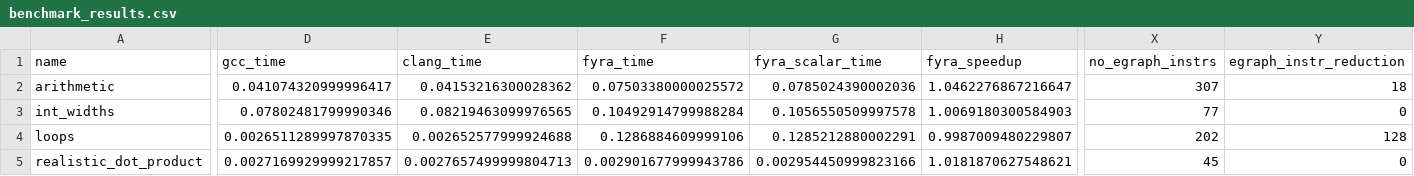
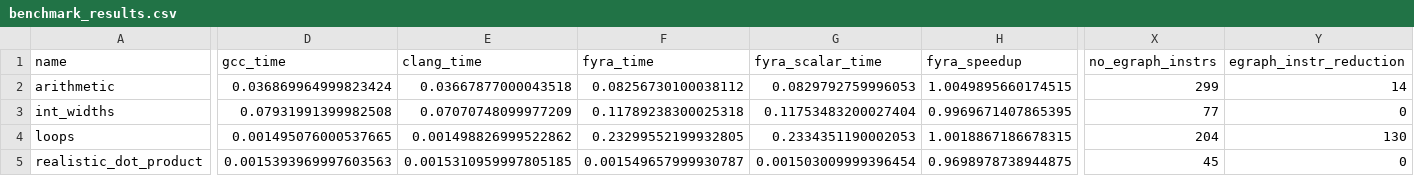
Before and after one commit to netesy/fyra, a CSV file: benchmarks/benchmark_results.csv, drawn as a sheet; only a part is shown, gaps mark what is left out; the diff covers the shown part only; the diff names each change by its address in the sheet, - before the commit and + after, or states it on an @@ line.

```diff
--- a/benchmarks/benchmark_results.csv
+++ b/benchmarks/benchmark_results.csv
-D2 (gcc_time): 0.041074320999996417
+D2 (gcc_time): 0.036869964999823424
-E2 (clang_time): 0.04153216300028362
+E2 (clang_time): 0.03667877000043518
-F2 (fyra_time): 0.07503380000025572
+F2 (fyra_time): 0.08256730100038112
-G2 (fyra_scalar_time): 0.0785024390002036
+G2 (fyra_scalar_time): 0.0829792759996053
-H2 (fyra_speedup): 1.0462276867216647
+H2 (fyra_speedup): 1.0049895660174515
-X2 (no_egraph_instrs): 307
+X2 (no_egraph_instrs): 299
-Y2 (egraph_instr_reduction): 18
+Y2 (egraph_instr_reduction): 14
-D3 (gcc_time): 0.07802481799990346
+D3 (gcc_time): 0.07931991399982508
-E3 (clang_time): 0.08219463099976565
+E3 (clang_time): 0.07070748099977209
-F3 (fyra_time): 0.10492914799988284
+F3 (fyra_time): 0.11789238300025318
-G3 (fyra_scalar_time): 0.1056550509997578
+G3 (fyra_scalar_time): 0.11753483200027404
-H3 (fyra_speedup): 1.0069180300584903
+H3 (fyra_speedup): 0.9969671407865395
-D4 (gcc_time): 0.0026511289997870335
+D4 (gcc_time): 0.001495076000537665
-E4 (clang_time): 0.002652577999924688
+E4 (clang_time): 0.001498826999522862
-F4 (fyra_time): 0.1286884609999106
+F4 (fyra_time): 0.23299552199932805
-G4 (fyra_scalar_time): 0.1285212880002291
+G4 (fyra_scalar_time): 0.2334351190002053
-H4 (fyra_speedup): 0.9987009480229807
+H4 (fyra_speedup): 1.0018867186678315
-X4 (no_egraph_instrs): 202
+X4 (no_egraph_instrs): 204
-Y4 (egraph_instr_reduction): 128
+Y4 (egraph_instr_reduction): 130
-D5 (gcc_time): 0.0027169929999217857
+D5 (gcc_time): 0.0015393969997603563
-E5 (clang_time): 0.0027657499999804713
+E5 (clang_time): 0.0015310959997805185
-F5 (fyra_time): 0.002901677999943786
+F5 (fyra_time): 0.001549657999930787
-G5 (fyra_scalar_time): 0.002954450999823166
+G5 (fyra_scalar_time): 0.001503009999396454
-H5 (fyra_speedup): 1.0181870627548621
+H5 (fyra_speedup): 0.9698978738944875
```
Also changed, not shown: 37 edited cells elsewhere in this file, 12 other files.
